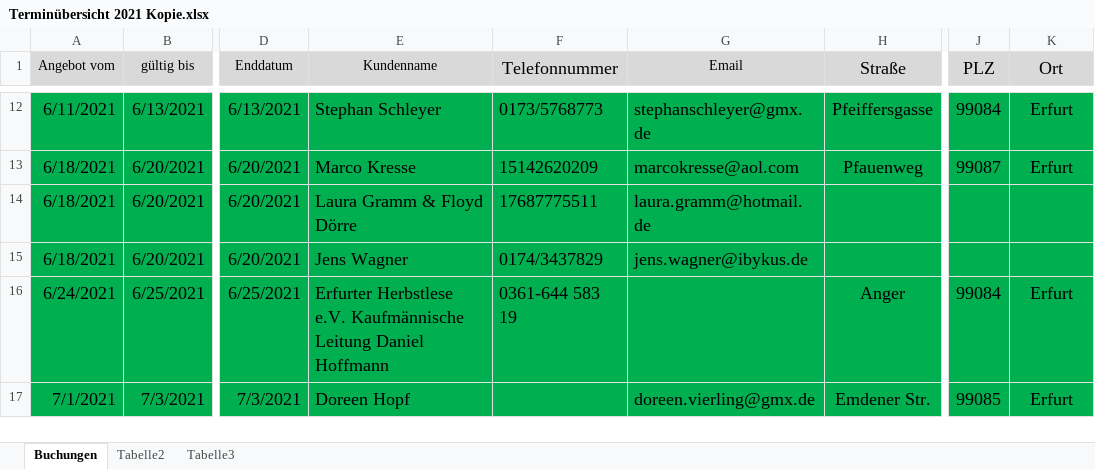
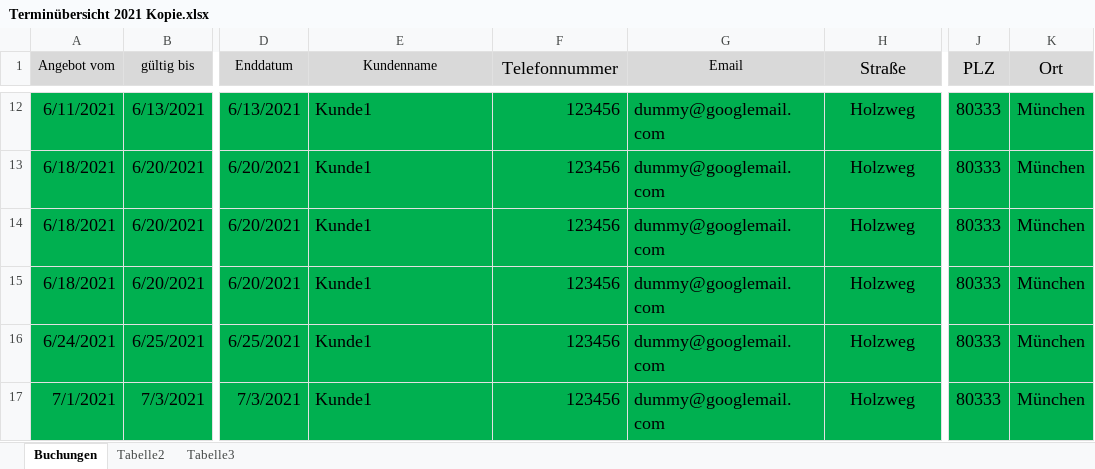
Before and after one commit to Maximus01122/zeltverleih, an Excel workbook: backend/main/resources/Terminübersicht 2021 Kopie.xlsx, sheet Buchungen, drawn as a sheet; only a part is shown, gaps mark what is left out; values as stored, in another font and other column widths than the file's, no borders; the diff covers the shown part only; the diff names each change by its address in the sheet, - before the commit and + after, or states it on an @@ line.

```diff
--- a/backend/main/resources/Terminübersicht 2021 Kopie.xlsx (sheet Buchungen)
+++ b/backend/main/resources/Terminübersicht 2021 Kopie.xlsx (sheet Buchungen)
-E12 (Kundenname): Stephan Schleyer
+E12 (Kundenname): Kunde1
-F12 (Telefonnummer): 0173/5768773
+F12 (Telefonnummer): 123456
-G12 (Email): stephanschleyer@gmx.de
+G12 (Email): dummy@googlemail.com
-H12 (Straße): Pfeiffersgasse
+H12 (Straße): Holzweg
-J12 (PLZ): 99084
+J12 (PLZ): 80333
-K12:K13 (Ort): Erfurt
+K12:K13 (Ort): München
-E13 (Kundenname): Marco Kresse
+E13 (Kundenname): Kunde1
-F13 (Telefonnummer): 15142620209
+F13 (Telefonnummer): 123456
-G13 (Email): marcokresse@aol.com
+G13 (Email): dummy@googlemail.com
-H13 (Straße): Pfauenweg
+H13 (Straße): Holzweg
-J13 (PLZ): 99087
+J13 (PLZ): 80333
-E14 (Kundenname): Laura Gramm & Floyd Dörre
+E14 (Kundenname): Kunde1
-F14 (Telefonnummer): 17687775511
+F14 (Telefonnummer): 123456
-G14 (Email): laura.gramm@hotmail.de
+G14 (Email): dummy@googlemail.com
-H14:H15 (Straße): (empty)
+H14:H15 (Straße): Holzweg
-J14:J15 (PLZ): (empty)
+J14:J15 (PLZ): 80333
-K14:K15 (Ort): (empty)
+K14:K15 (Ort): München
-E15 (Kundenname): Jens Wagner
+E15 (Kundenname): Kunde1
-F15 (Telefonnummer): 0174/3437829
+F15 (Telefonnummer): 123456
-G15 (Email): jens.wagner@ibykus.de
+G15 (Email): dummy@googlemail.com
-E16 (Kundenname): Erfurter Herbstlese e.V. Kaufmännische Leitung Daniel Hoffmann
+E16 (Kundenname): Kunde1
-F16 (Telefonnummer): 0361-644 583 19
+F16 (Telefonnummer): 123456
-G16 (Email): (empty)
+G16 (Email): dummy@googlemail.com
-H16 (Straße): Anger
+H16 (Straße): Holzweg
-J16 (PLZ): 99084
+J16 (PLZ): 80333
-K16:K17 (Ort): Erfurt
+K16:K17 (Ort): München
-E17 (Kundenname): Doreen Hopf
+E17 (Kundenname): Kunde1
-F17 (Telefonnummer): (empty)
+F17 (Telefonnummer): 123456
-G17 (Email): doreen.vierling@gmx.de
+G17 (Email): dummy@googlemail.com
-H17 (Straße): Emdener Str.
+H17 (Straße): Holzweg
-J17 (PLZ): 99085
+J17 (PLZ): 80333
```
Also changed, not shown: 508 edited cells elsewhere in this sheet, 3 other files.
